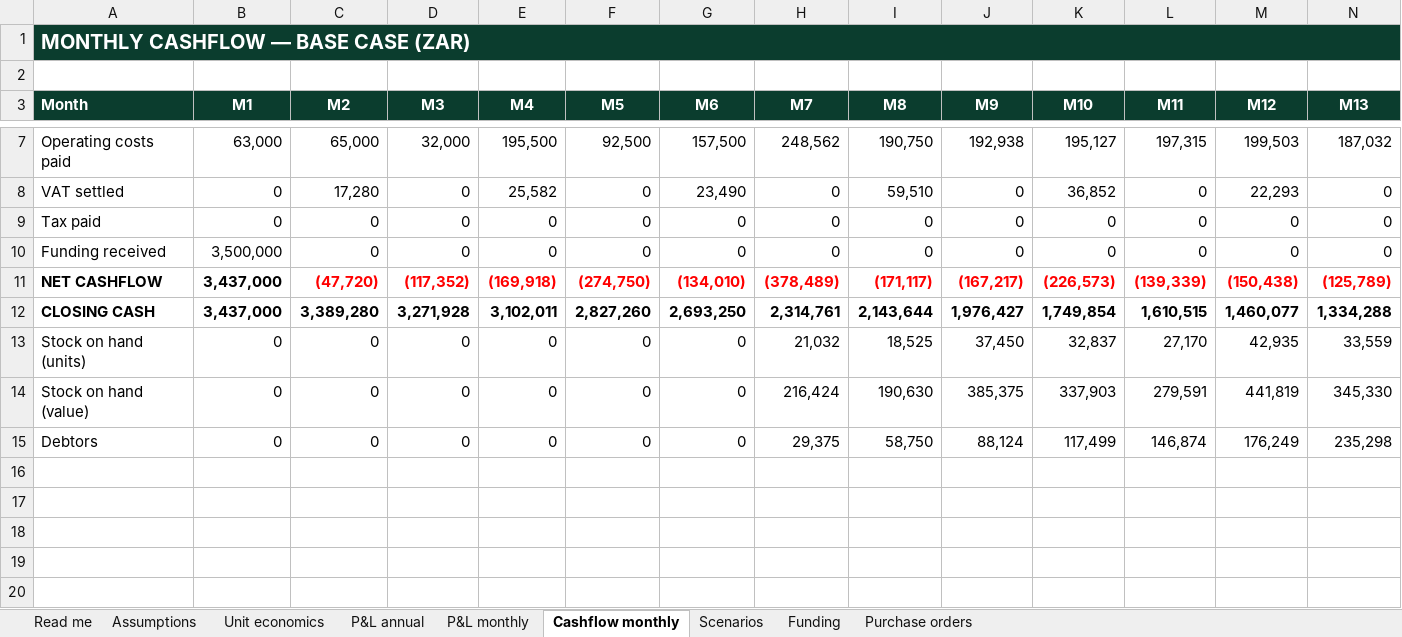
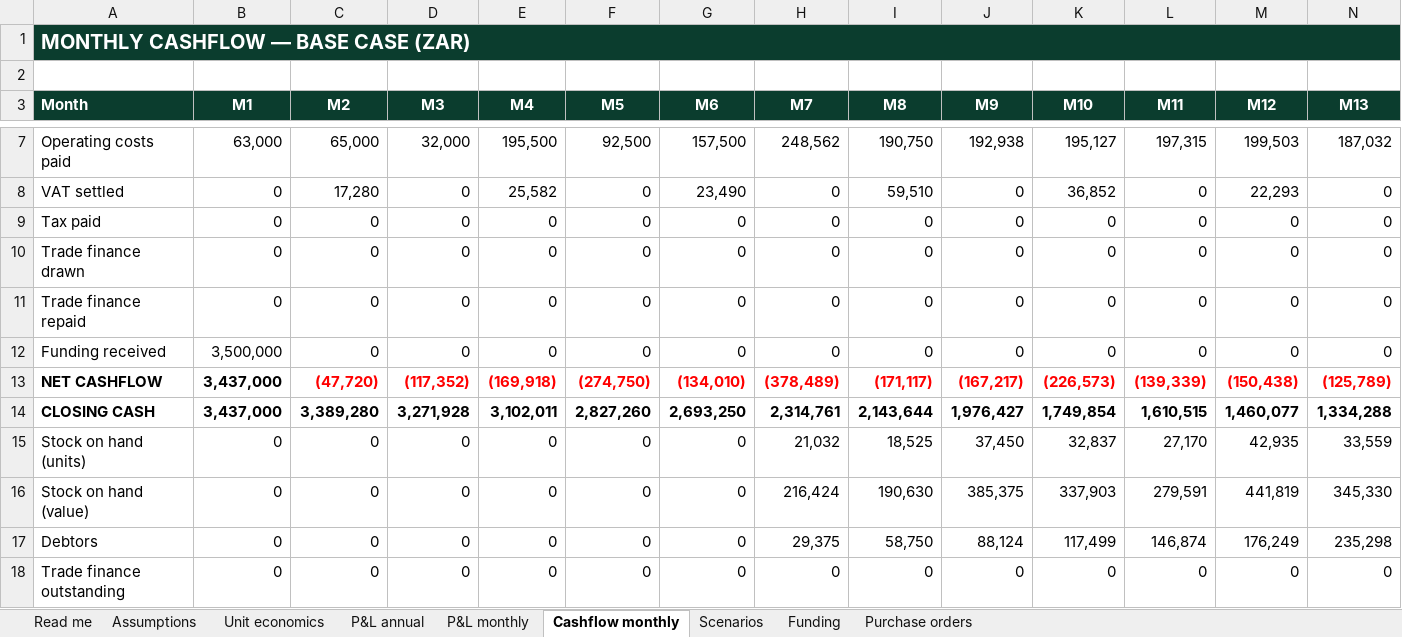
Before and after one commit to getluckyjo/mulliganmints, an Excel workbook: finance/outputs/mulligan-mints-5yr-model.xlsx, sheet Cashflow monthly, drawn as a sheet; only a part is shown, gaps mark what is left out; values as stored, in another font and other column widths than the file's, no borders; rows hold the shown columns only; the diff names each change by its address in the sheet, - before the commit and + after, or states it on an @@ line.

```diff
--- a/finance/outputs/mulligan-mints-5yr-model.xlsx (sheet Cashflow monthly)
+++ b/finance/outputs/mulligan-mints-5yr-model.xlsx (sheet Cashflow monthly)
+row 10: Trade finance drawn | 0 | 0 | 0 | 0 | 0 | 0 | 0 | 0 | 0 | 0 | 0 | 0 | 0
+row 11: Trade finance repaid | 0 | 0 | 0 | 0 | 0 | 0 | 0 | 0 | 0 | 0 | 0 | 0 | 0
+row 18: Trade finance outstanding | 0 | 0 | 0 | 0 | 0 | 0 | 0 | 0 | 0 | 0 | 0 | 0 | 0
```
Also changed, not shown: sheet P&L annual, sheet Scenarios, sheet Read me, 6 other files.
